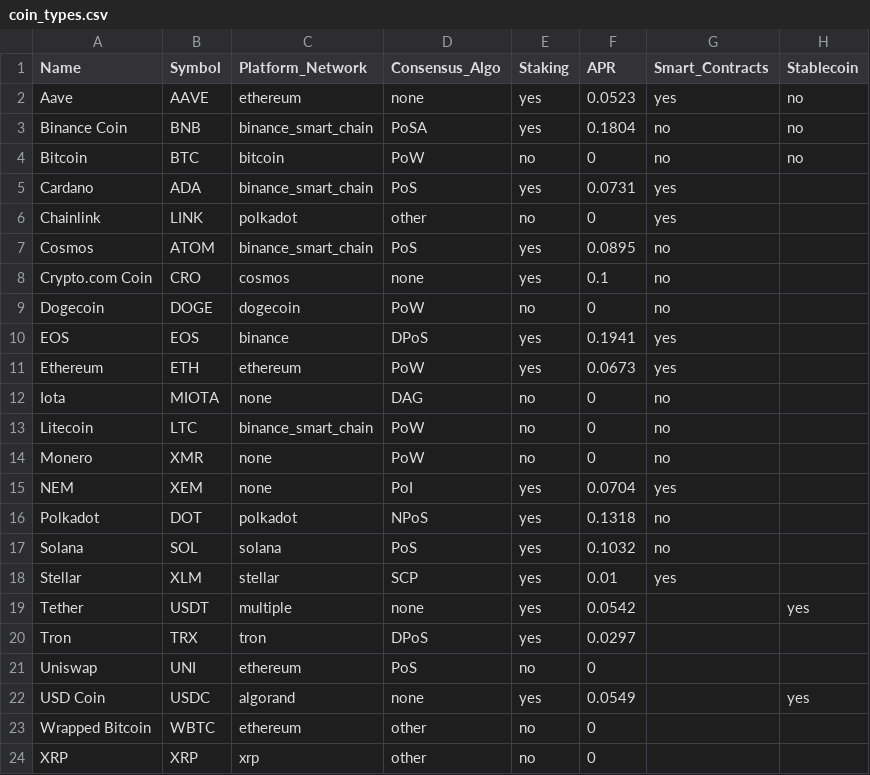
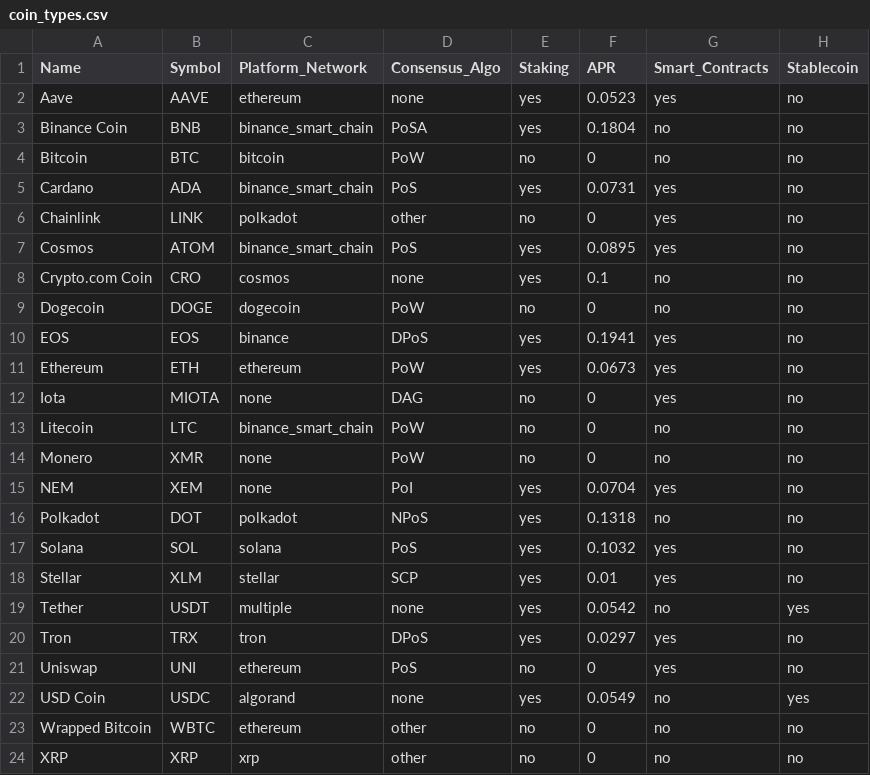
Before and after one commit to ArtTucker/crypto_prices_ML, a CSV file: resources/coin_types.csv, drawn as a sheet.

Commit message:
finished filling in blanks

```diff
--- a/resources/coin_types.csv
+++ b/resources/coin_types.csv
@@ -4,21 +4,21 @@ Binance Coin,BNB,binance_smart_chain,PoSA,yes,0.1804,no,no
 Bitcoin,BTC,bitcoin,PoW,no,0,no,no
-Cardano,ADA,binance_smart_chain,PoS,yes,0.0731,yes,
-Chainlink,LINK,polkadot,other,no,0,yes,
-Cosmos,ATOM,binance_smart_chain,PoS,yes,0.0895,no,
-Crypto.com Coin,CRO,cosmos,none,yes,0.1,no,
-Dogecoin,DOGE,dogecoin,PoW,no,0,no,
-EOS,EOS,binance,DPoS,yes,0.1941,yes,
-Ethereum,ETH,ethereum,PoW,yes,0.0673,yes,
-Iota,MIOTA,none,DAG,no,0,no,
-Litecoin,LTC,binance_smart_chain,PoW,no,0,no,
-Monero,XMR,none,PoW,no,0,no,
-NEM,XEM,none,PoI,yes,0.0704,yes,
-Polkadot,DOT,polkadot,NPoS,yes,0.1318,no,
-Solana,SOL,solana,PoS,yes,0.1032,no,
-Stellar,XLM,stellar,SCP,yes,0.01,yes,
-Tether,USDT,multiple,none,yes,0.0542,,yes
-Tron,TRX,tron,DPoS,yes,0.0297,,
-Uniswap,UNI,ethereum,PoS,no,0,,
-USD Coin,USDC,algorand,none,yes,0.0549,,yes
-Wrapped Bitcoin,WBTC,ethereum,other,no,0,,
-XRP,XRP,xrp,other,no,0,,
+Cardano,ADA,binance_smart_chain,PoS,yes,0.0731,yes,no
+Chainlink,LINK,polkadot,other,no,0,yes,no
+Cosmos,ATOM,binance_smart_chain,PoS,yes,0.0895,yes,no
+Crypto.com Coin,CRO,cosmos,none,yes,0.1,no,no
+Dogecoin,DOGE,dogecoin,PoW,no,0,no,no
+EOS,EOS,binance,DPoS,yes,0.1941,yes,no
+Ethereum,ETH,ethereum,PoW,yes,0.0673,yes,no
+Iota,MIOTA,none,DAG,no,0,yes,no
+Litecoin,LTC,binance_smart_chain,PoW,no,0,no,no
+Monero,XMR,none,PoW,no,0,no,no
+NEM,XEM,none,PoI,yes,0.0704,yes,no
+Polkadot,DOT,polkadot,NPoS,yes,0.1318,no,no
+Solana,SOL,solana,PoS,yes,0.1032,yes,no
+Stellar,XLM,stellar,SCP,yes,0.01,yes,no
+Tether,USDT,multiple,none,yes,0.0542,no,yes
+Tron,TRX,tron,DPoS,yes,0.0297,yes,no
+Uniswap,UNI,ethereum,PoS,no,0,yes,no
+USD Coin,USDC,algorand,none,yes,0.0549,no,yes
+Wrapped Bitcoin,WBTC,ethereum,other,no,0,no,no
+XRP,XRP,xrp,other,no,0,no,no
```
